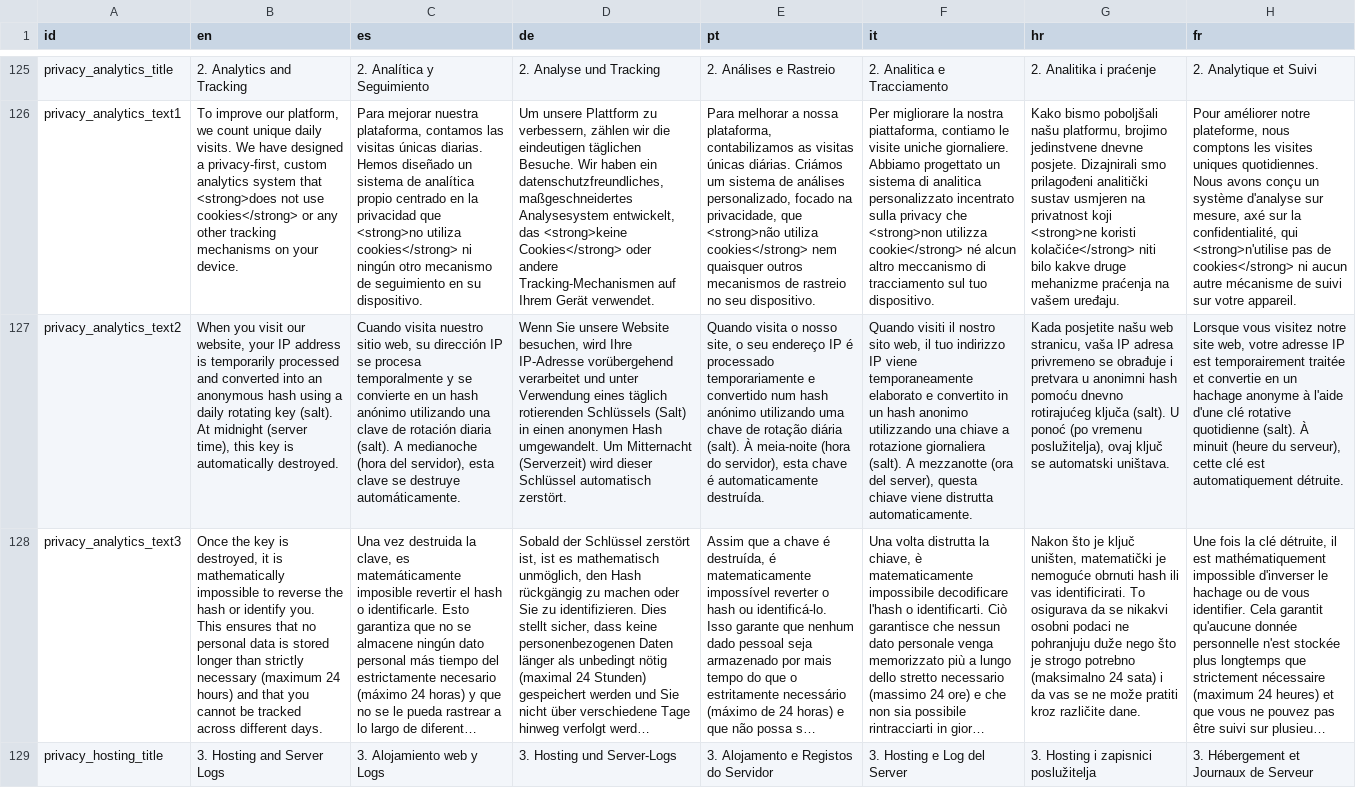
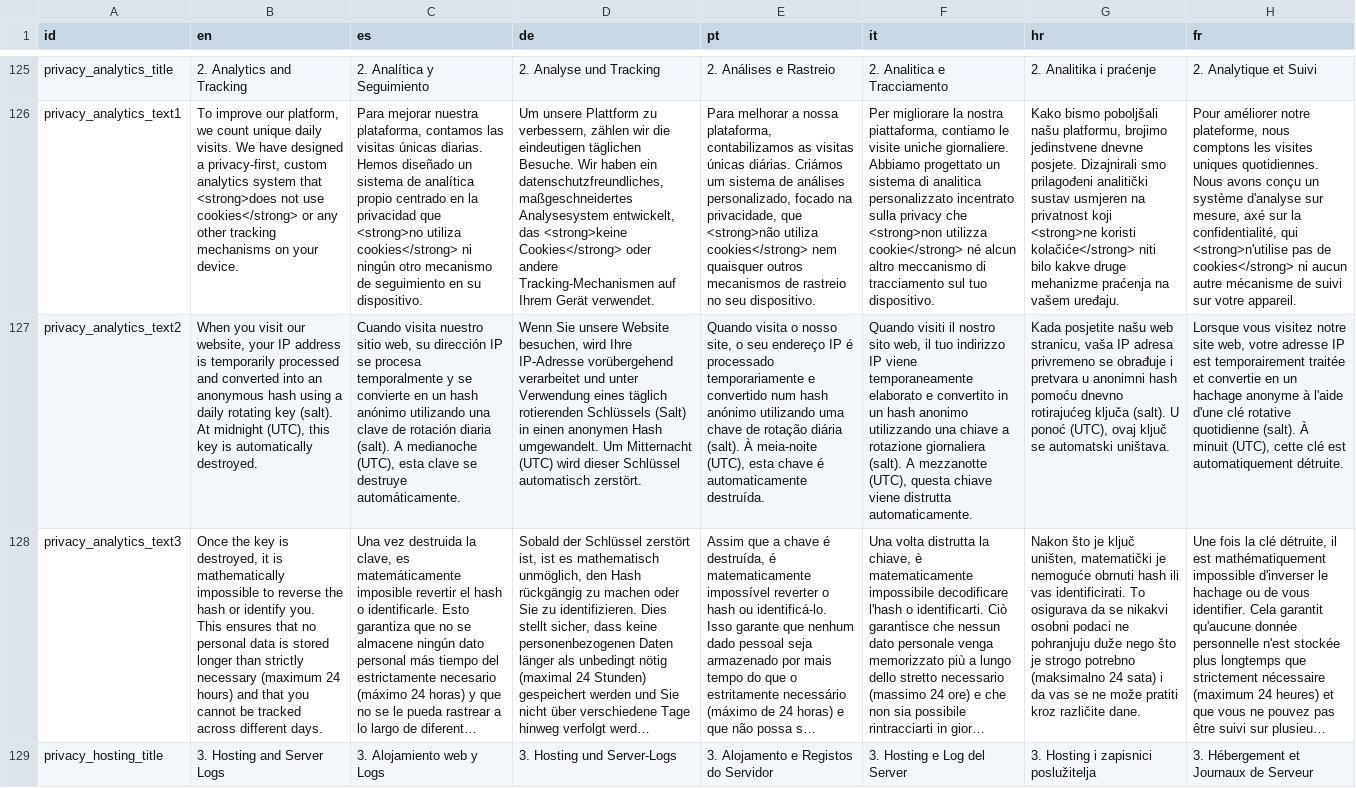
Before and after one commit to sabienUPV/ai-assistants-project-website, a CSV file: packages/web/src/content/translations.csv, drawn as a sheet; only a part is shown, gaps mark what is left out; long unchanged cells end in …; the diff names each change by its address in the sheet, - before the commit and + after, or states it on an @@ line.

Commit message:
refactor(analytics): migrate to UNIX timestamps and revamp dashboard
- Backend: Switched from local date/time strings to universal UNIX timestamps for faster indexing and strict timezone decoupling.
- Backend: Optimized the SHORTINIT tracking script with fast PHP-based URL normalization and domain extraction.
- Backend: Salt rotation is now strictly anchored to UTC midnight rather than the arbitrary server timezone.
- Database: Upgraded schema safely using dbDelta and added performance indexes.
- Database: Added auto-migration queries to convert legacy date/time rows to timestamps and backfill missing domains.
- UI/UX: Built a lightweight, responsive, CSS-only bar chart with an adaptive X-axis (smart date formatting) and Y-axis reference lines.
- UI/UX: Enforced the PRG (Post-Redirect-Get) pattern and explicit text confirmations for CLEAR and DESTROY destructive actions.
- Fix: Corrected chronological sorting in the Markdown export.
- Docs: Updated privacy policy translations to accurately reflect the UTC midnight salt rotation.

```diff
--- a/packages/web/src/content/translations.csv
+++ b/packages/web/src/content/translations.csv
-B127 (en): …At midnight (server time), this key…
+B127 (en): …At midnight (UTC), this key…
-C127 (es): …A medianoche (hora del servidor), esta clave…
+C127 (es): …A medianoche (UTC), esta clave…
-D127 (de): …Um Mitternacht (Serverzeit) wird dieser…
+D127 (de): …Um Mitternacht (UTC) wird dieser…
-E127 (pt): …À meia-noite (hora do servidor), esta chave…
+E127 (pt): …À meia-noite (UTC), esta chave…
-F127 (it): …A mezzanotte (ora del server), questa chiave…
+F127 (it): …A mezzanotte (UTC), questa chiave…
-G127 (hr): …U ponoć (po vremenu poslužitelja), ovaj ključ…
+G127 (hr): …U ponoć (UTC), ovaj ključ…
-H127 (fr): …À minuit (heure du serveur), cette clé…
+H127 (fr): …À minuit (UTC), cette clé…
```
Also changed, not shown: 2 other files.
